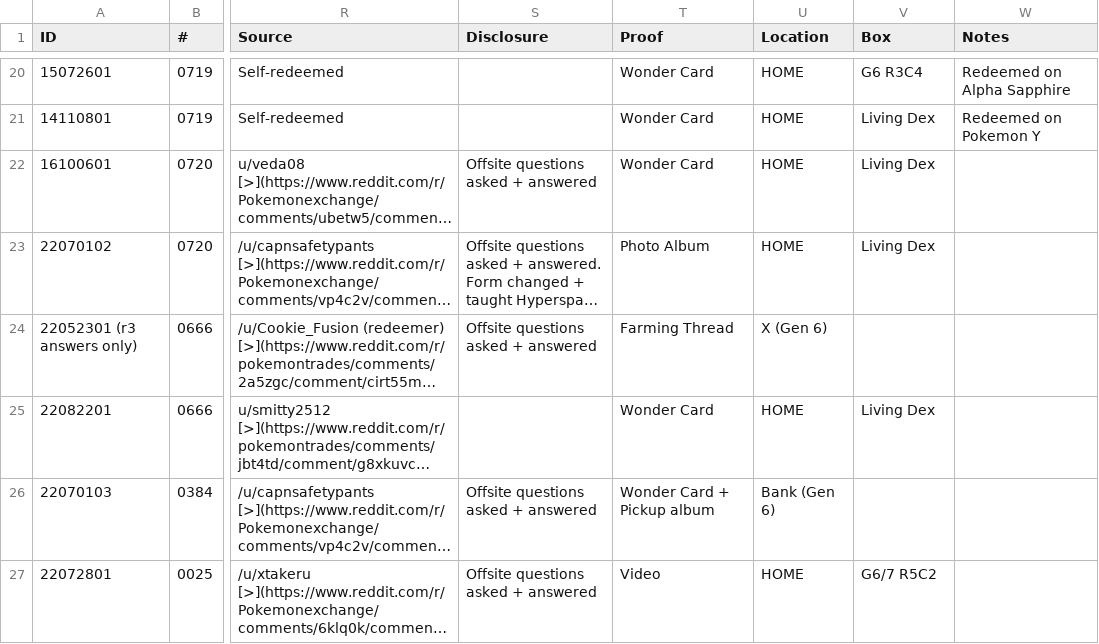
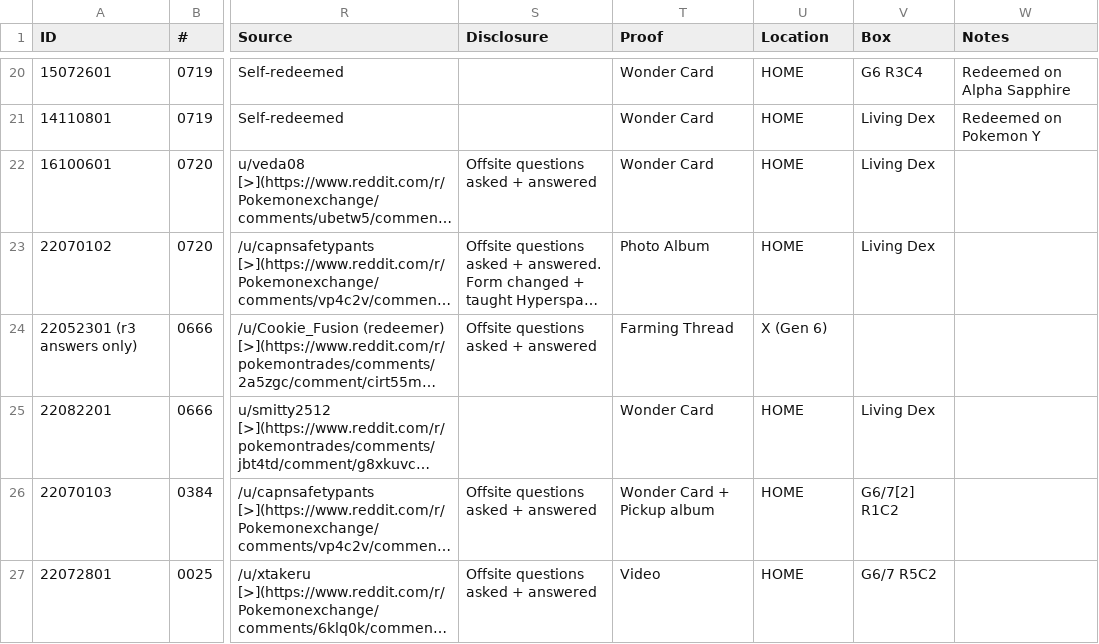
Before and after one commit to eponyta/eponyta.github.io, a CSV file: collections/events/not-for-trade/gen-6/sheet.csv, drawn as a sheet; only a part is shown, gaps mark what is left out; long unchanged cells end in …; the diff names each change by its address in the sheet, - before the commit and + after, or states it on an @@ line.

```diff
--- a/collections/events/not-for-trade/gen-6/sheet.csv
+++ b/collections/events/not-for-trade/gen-6/sheet.csv
-U26 (Location): Bank (Gen 6)
+U26 (Location): HOME
-V26 (Box): (empty)
+V26 (Box): G6/7[2] R1C2
```
Also changed, not shown: collections/events/for-trade/gen-6/sheet.csv, collections/events/not-for-trade/gen-4/sheet.csv, 9 other files.
